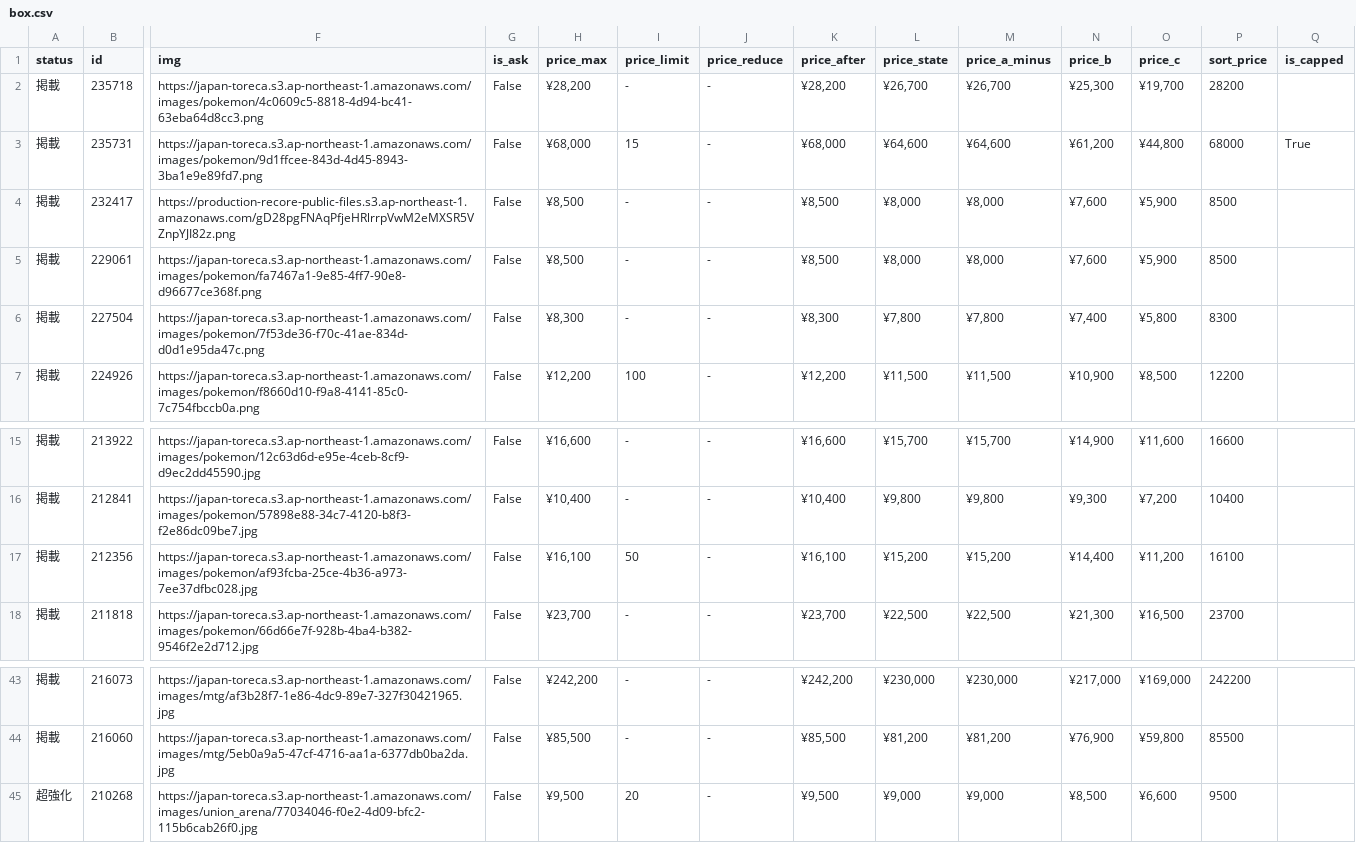
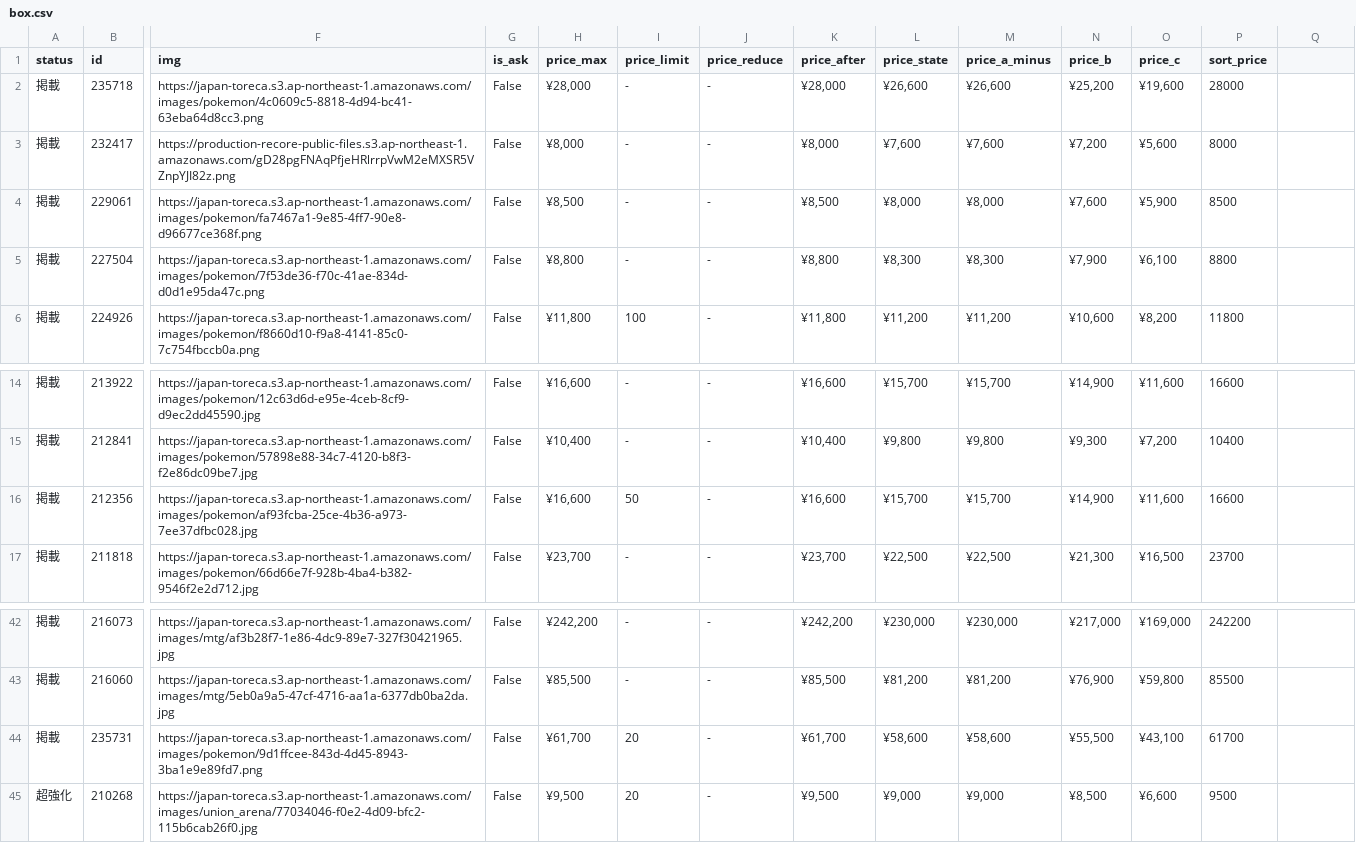
Before and after one commit to hegelgelda/tk-auto-program, a CSV file: data/box.csv, drawn as a sheet; only a part is shown, gaps mark what is left out; removed rows and columns are numbered as before the commit, all else as after; rows hold the shown columns only; the diff covers the shown part only; the diff names each change by its address in the sheet, - before the commit and + after, or states it on an @@ line.

```diff
--- a/data/box.csv
+++ b/data/box.csv
-Q1: is_capped
+Q1: (empty)
-H2 (price_max): ¥28,200
+H2 (price_max): ¥28,000
-K2 (price_after): ¥28,200
+K2 (price_after): ¥28,000
-L2 (price_state): ¥26,700
+L2 (price_state): ¥26,600
-M2 (price_a_minus): ¥26,700
+M2 (price_a_minus): ¥26,600
-N2 (price_b): ¥25,300
+N2 (price_b): ¥25,200
-O2 (price_c): ¥19,700
+O2 (price_c): ¥19,600
-P2 (sort_price): 28200
+P2 (sort_price): 28000
-row 3: 掲載 | 235731 | https://japan-toreca.s3.ap-northeast-1.amazonaws.com/images/pokemon/9d1ffcee-843d-4d45-8943-3ba1e9e89fd7.png | False | ¥68,000 | 15 | - | ¥68,000 | ¥64,600 | ¥64,600 | ¥61,200 | ¥44,800 | 68000 | True
-H3 (price_max): ¥8,500
+H3 (price_max): ¥8,000
-K3 (price_after): ¥8,500
+K3 (price_after): ¥8,000
-L3 (price_state): ¥8,000
+L3 (price_state): ¥7,600
-M3 (price_a_minus): ¥8,000
+M3 (price_a_minus): ¥7,600
-N3 (price_b): ¥7,600
+N3 (price_b): ¥7,200
-O3 (price_c): ¥5,900
+O3 (price_c): ¥5,600
-P3 (sort_price): 8500
+P3 (sort_price): 8000
-H5 (price_max): ¥8,300
+H5 (price_max): ¥8,800
-K5 (price_after): ¥8,300
+K5 (price_after): ¥8,800
-L5 (price_state): ¥7,800
+L5 (price_state): ¥8,300
-M5 (price_a_minus): ¥7,800
+M5 (price_a_minus): ¥8,300
-N5 (price_b): ¥7,400
+N5 (price_b): ¥7,900
-O5 (price_c): ¥5,800
+O5 (price_c): ¥6,100
-P5 (sort_price): 8300
+P5 (sort_price): 8800
-H6 (price_max): ¥12,200
+H6 (price_max): ¥11,800
-K6 (price_after): ¥12,200
+K6 (price_after): ¥11,800
-L6 (price_state): ¥11,500
+L6 (price_state): ¥11,200
-M6 (price_a_minus): ¥11,500
+M6 (price_a_minus): ¥11,200
-N6 (price_b): ¥10,900
+N6 (price_b): ¥10,600
-O6 (price_c): ¥8,500
+O6 (price_c): ¥8,200
-P6 (sort_price): 12200
+P6 (sort_price): 11800
-H16 (price_max): ¥16,100
+H16 (price_max): ¥16,600
-K16 (price_after): ¥16,100
+K16 (price_after): ¥16,600
-L16 (price_state): ¥15,200
+L16 (price_state): ¥15,700
-M16 (price_a_minus): ¥15,200
+M16 (price_a_minus): ¥15,700
-N16 (price_b): ¥14,400
+N16 (price_b): ¥14,900
-O16 (price_c): ¥11,200
+O16 (price_c): ¥11,600
-P16 (sort_price): 16100
+P16 (sort_price): 16600
+row 44: 掲載 | 235731 | https://japan-toreca.s3.ap-northeast-1.amazonaws.com/images/pokemon/9d1ffcee-843d-4d45-8943-3ba1e9e89fd7.png | False | ¥61,700 | 20 | - | ¥61,700 | ¥58,600 | ¥58,600 | ¥55,500 | ¥43,100 | 61700
```
Also changed, not shown: 14 edited cells elsewhere in this file, data/box_changes.csv, data/sotai.csv, 1 other file.
